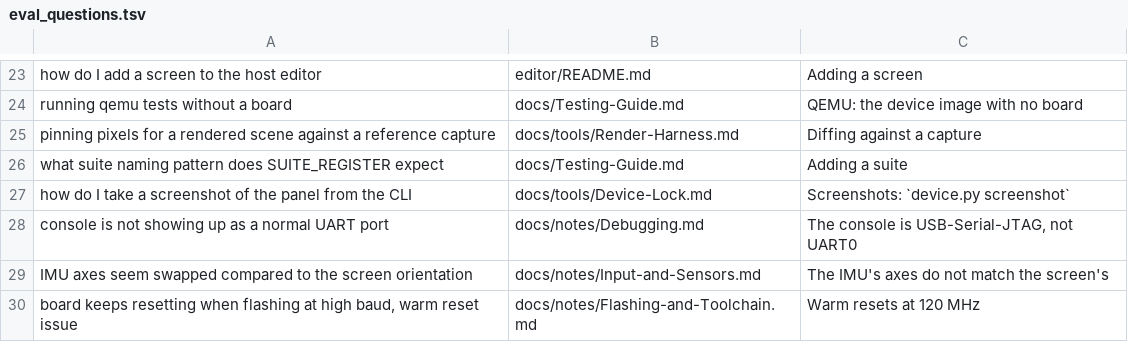
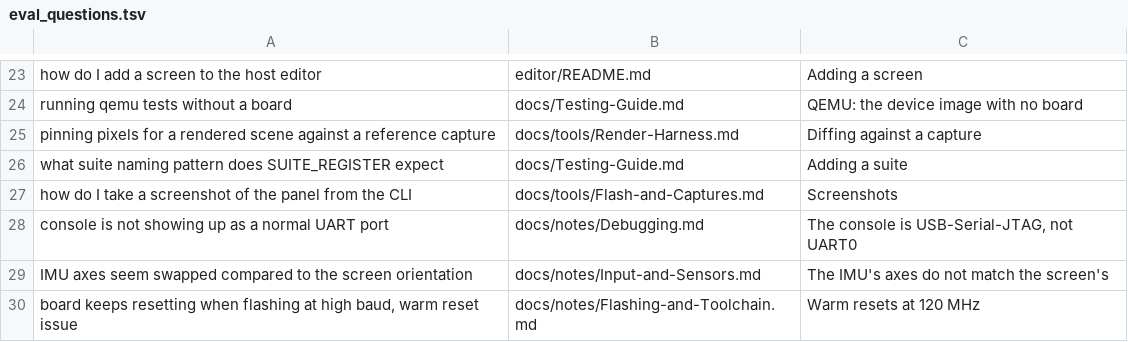
Before and after one commit to jose-villegas/autana, a TSV file: scripts/docs/eval_questions.tsv, drawn as a sheet; only a part is shown, gaps mark what is left out.

Commit message:
device lock: reservations expire, a busy port names its holder, Device-Lock.md for its users (#474)
* device lock: a person's reservation expires after an hour, and a busy port names the previous holder

* docs: Device-Lock.md for the people who use the lock; flash and capture content moves to Flash-and-Captures.md

* device lock: name the holder itself on Linux, exit 75 when busy, fixed Linux lock root, docs for readers

* docs: Device-Lock.md transcript lines fit the code box

* docs: Device-Lock.md state diagram cut to four states

* docs search: the screenshot question points at Flash-and-Captures.md

```diff
--- a/scripts/docs/eval_questions.tsv
+++ b/scripts/docs/eval_questions.tsv
@@ -26,3 +26,3 @@ pinning pixels for a rendered scene against a reference capture	docs/tools/Rende
 what suite naming pattern does SUITE_REGISTER expect	docs/Testing-Guide.md	Adding a suite
-how do I take a screenshot of the panel from the CLI	docs/tools/Device-Lock.md	Screenshots: `device.py screenshot`
+how do I take a screenshot of the panel from the CLI	docs/tools/Flash-and-Captures.md	Screenshots
 console is not showing up as a normal UART port	docs/notes/Debugging.md	The console is USB-Serial-JTAG, not UART0
```
Also changed, not shown: 17 other files.
